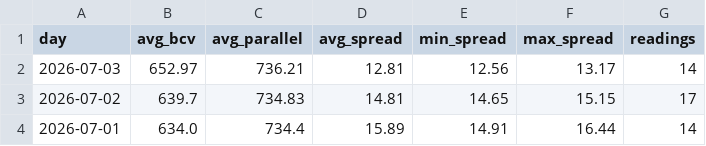
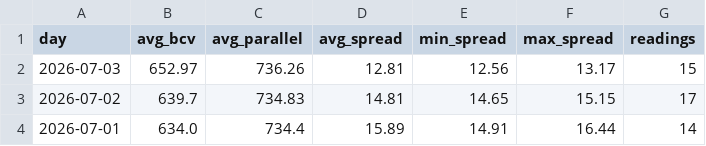
Before and after one commit to lucaleoklar-droid/Venezuela-currency-agent, a CSV file: data/daily.csv, drawn as a sheet; only a part is shown.

```diff
--- a/data/daily.csv
+++ b/data/daily.csv
@@ -1,3 +1,3 @@
 day,avg_bcv,avg_parallel,avg_spread,min_spread,max_spread,readings
-2026-07-03,652.97,736.21,12.81,12.56,13.17,14
+2026-07-03,652.97,736.26,12.81,12.56,13.17,15
 2026-07-02,639.7,734.83,14.81,14.65,15.15,17
```
Also changed, not shown: data/archive/rates-2026-07.csv, data/recent.csv.
